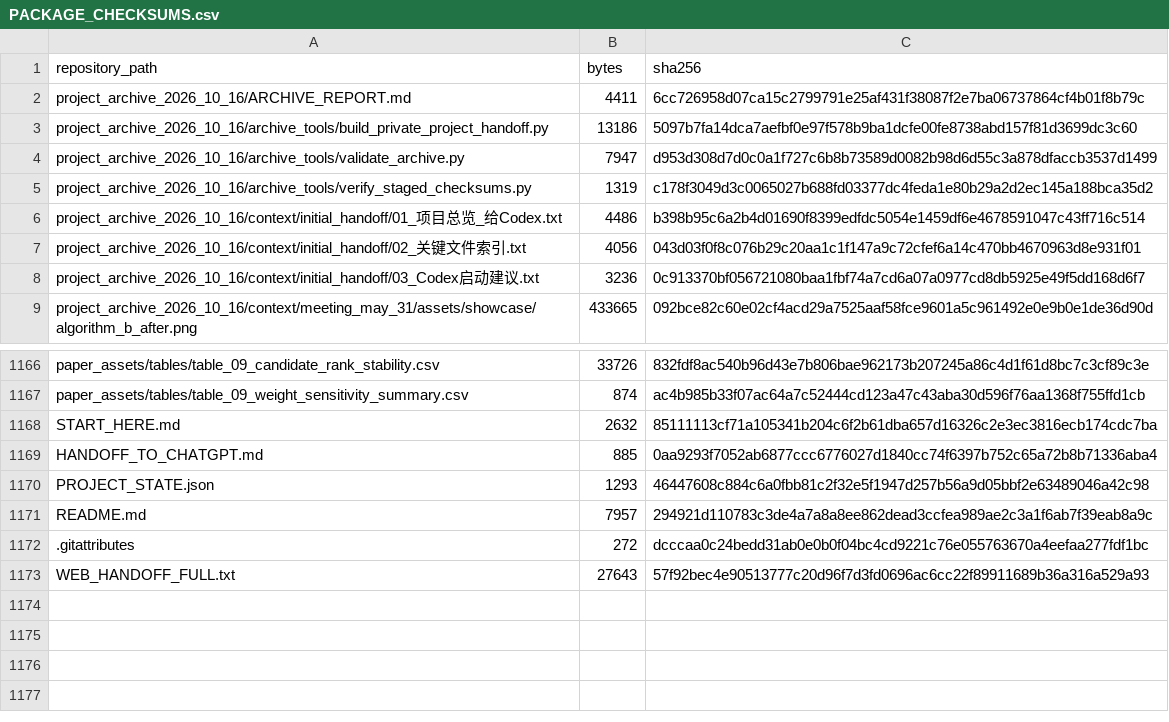
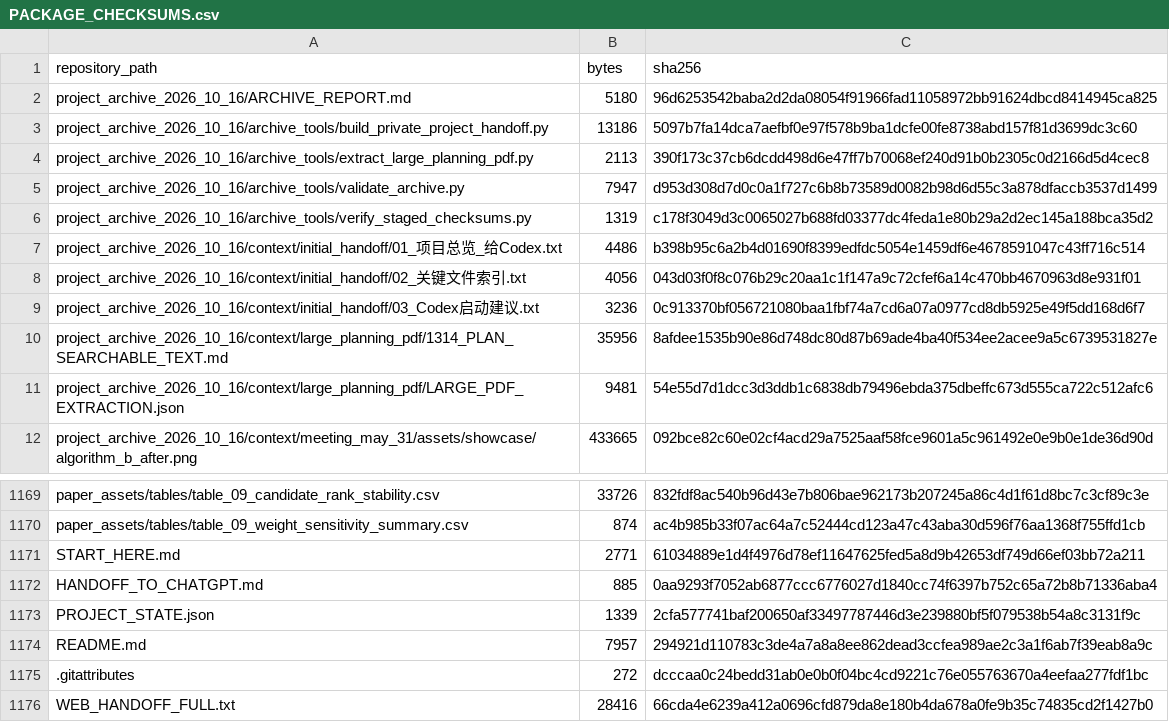
Before and after one commit to eksn425-del/light-right-repair-ai-prototype, a CSV file: project_archive_2026_10_16/indexes/PACKAGE_CHECKSUMS.csv, drawn as a sheet; only a part is shown, gaps mark what is left out.

Commit message:
docs: complete private archive with planning text and connector handoff

```diff
--- a/project_archive_2026_10_16/indexes/PACKAGE_CHECKSUMS.csv
+++ b/project_archive_2026_10_16/indexes/PACKAGE_CHECKSUMS.csv
@@ -1,4 +1,5 @@
 repository_path,bytes,sha256
-project_archive_2026_10_16/ARCHIVE_REPORT.md,4411,6cc726958d07ca15c2799791e25af431f38087f2e7ba06737864cf4b01f8b79c
+project_archive_2026_10_16/ARCHIVE_REPORT.md,5180,96d6253542baba2d2da08054f91966fad11058972bb91624dbcd8414945ca825
 project_archive_2026_10_16/archive_tools/build_private_project_handoff.py,13186,5097b7fa14dca7aefbf0e97f578b9ba1dcfe00fe8738abd157f81d3699dc3c60
+project_archive_2026_10_16/archive_tools/extract_large_planning_pdf.py,2113,390f173c37cb6dcdd498d6e47ff7b70068ef240d91b0b2305c0d2166d5d4cec8
 project_archive_2026_10_16/archive_tools/validate_archive.py,7947,d953d308d7d0c0a1f727c6b8b73589d0082b98d6d55c3a878dfaccb3537d1499
@@ -8,2 +9,4 @@ project_archive_2026_10_16/context/initial_handoff/02_关键文件索引.txt,405
 project_archive_2026_10_16/context/initial_handoff/03_Codex启动建议.txt,3236,0c913370bf056721080baa1fbf74a7cd6a07a0977cd8db5925e49f5dd168d6f7
+project_archive_2026_10_16/context/large_planning_pdf/1314_PLAN_SEARCHABLE_TEXT.md,35956,8afdee1535b90e86d748dc80d87b69ade4ba40f534ee2acee9a5c6739531827e
+project_archive_2026_10_16/context/large_planning_pdf/LARGE_PDF_EXTRACTION.json,9481,54e55d7d1dcc3d3ddb1c6838db79496ebda375dbeffc673d555ca722c512afc6
 project_archive_2026_10_16/context/meeting_may_31/assets/showcase/algorithm_b_after.png,433665,092bce82c60e02cf4acd29a7525aaf58fce9601a5c961492e0e9b0e1de36d90d
@@ -1167,7 +1170,7 @@ paper_assets/tables/table_09_candidate_rank_stability.csv,33726,832fdf8ac540b96d
 paper_assets/tables/table_09_weight_sensitivity_summary.csv,874,ac4b985b33f07ac64a7c52444cd123a47c43aba30d596f76aa1368f755ffd1cb
-START_HERE.md,2632,85111113cf71a105341b204c6f2b61dba657d16326c2e3ec3816ecb174cdc7ba
+START_HERE.md,2771,61034889e1d4f4976d78ef11647625fed5a8d9b42653df749d66ef03bb72a211
 HANDOFF_TO_CHATGPT.md,885,0aa9293f7052ab6877ccc6776027d1840cc74f6397b752c65a72b8b71336aba4
-PROJECT_STATE.json,1293,46447608c884c6a0fbb81c2f32e5f1947d257b56a9d05bbf2e63489046a42c98
+PROJECT_STATE.json,1339,2cfa577741baf200650af33497787446d3e239880bf5f079538b54a8c3131f9c
 README.md,7957,294921d110783c3de4a7a8a8ee862dead3ccfea989ae2c3a1f6ab7f39eab8a9c
 .gitattributes,272,dcccaa0c24bedd31ab0e0b0f04bc4cd9221c76e055763670a4eefaa277fdf1bc
-WEB_HANDOFF_FULL.txt,27643,57f92bec4e90513777c20d96f7d3fd0696ac6cc22f89911689b36a316a529a93
+WEB_HANDOFF_FULL.txt,28416,66cda4e6239a412a0696cfd879da8e180b4da678a0fe9b35c74835cd2f1427b0
```
Also changed, not shown: 7 other files.
